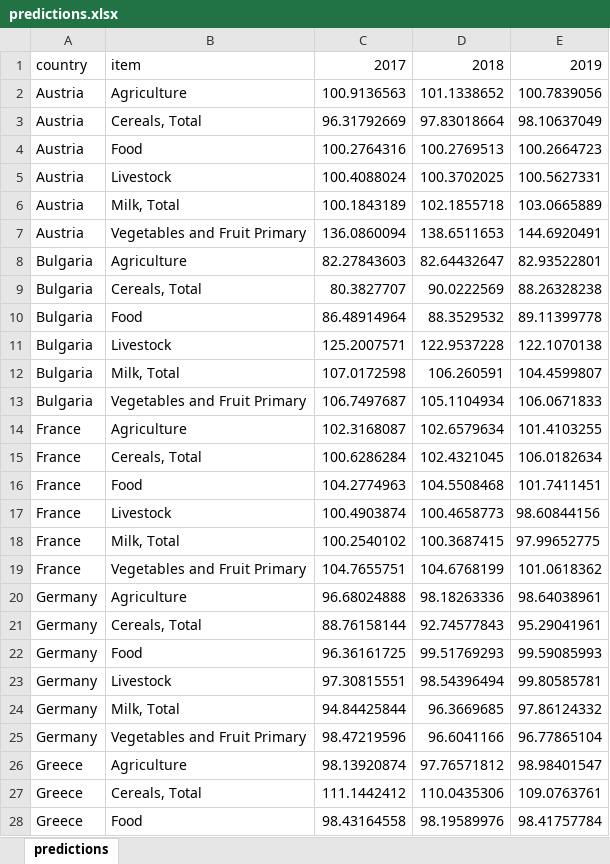
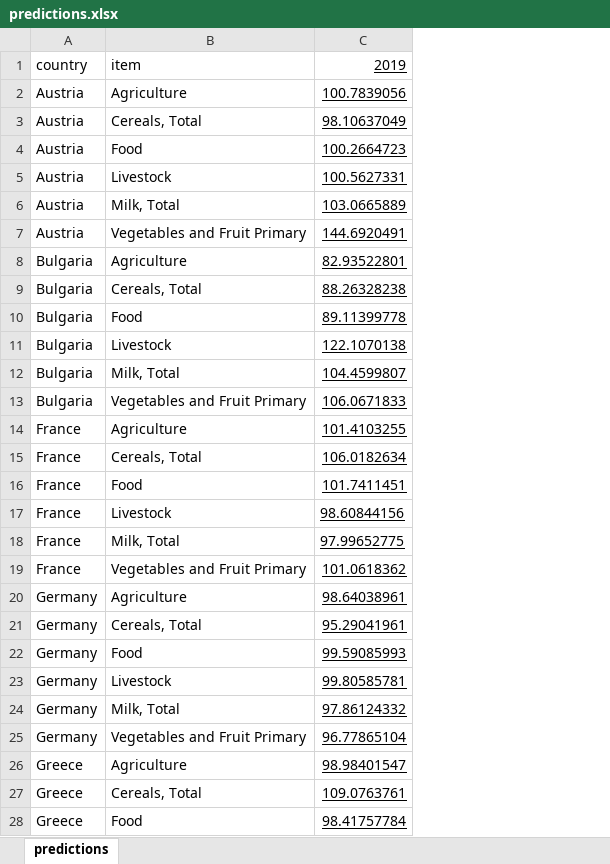
Before and after one commit to soniasocadagui/mdaheroku, an Excel workbook: dat/predictions.xlsx, sheet predictions, drawn as a sheet; only a part is shown; values as stored, in another font and other column widths than the file's, no borders; removed rows and columns are numbered as before the commit, all else as after; the diff covers the shown part only; the diff names each change by its address in the sheet, - before the commit and + after, or states it on an @@ line.

Commit message:
modification of predictions file

```diff
--- a/dat/predictions.xlsx (sheet predictions)
+++ b/dat/predictions.xlsx (sheet predictions)
-column C, rows 1-28: 2017 | 100.9136563 | 96.31792669 | 100.2764316 | 100.4088024 | 100.1843189 | 136.0860094 | 82.27843603 | 80.3827707 | 86.48914964 | 125.2007571 | 107.0172598 | 106.7497687 | 102.3168087 | 100.6286284 | 104.2774963 | 100.4903874 | 100.2540102 | 104.7655751 | 96.68024888 | 88.76158144 | 96.36161725 | 97.30815551 | 94.84425844 | 98.47219596 | 98.13920874 | 111.1442412 | 98.43164558
-column D, rows 1-28: 2018 | 101.1338652 | 97.83018664 | 100.2769513 | 100.3702025 | 102.1855718 | 138.6511653 | 82.64432647 | 90.0222569 | 88.3529532 | 122.9537228 | 106.260591 | 105.1104934 | 102.6579634 | 102.4321045 | 104.5508468 | 100.4658773 | 100.3687415 | 104.6768199 | 98.18263336 | 92.74577843 | 99.51769293 | 98.54396494 | 96.3669685 | 96.6041166 | 97.76571812 | 110.0435306 | 98.19589976
-C1:C28 underline: off
+C1:C28 underline: on
```
Also changed, not shown: cell formats elsewhere in this sheet, 1 other file.
